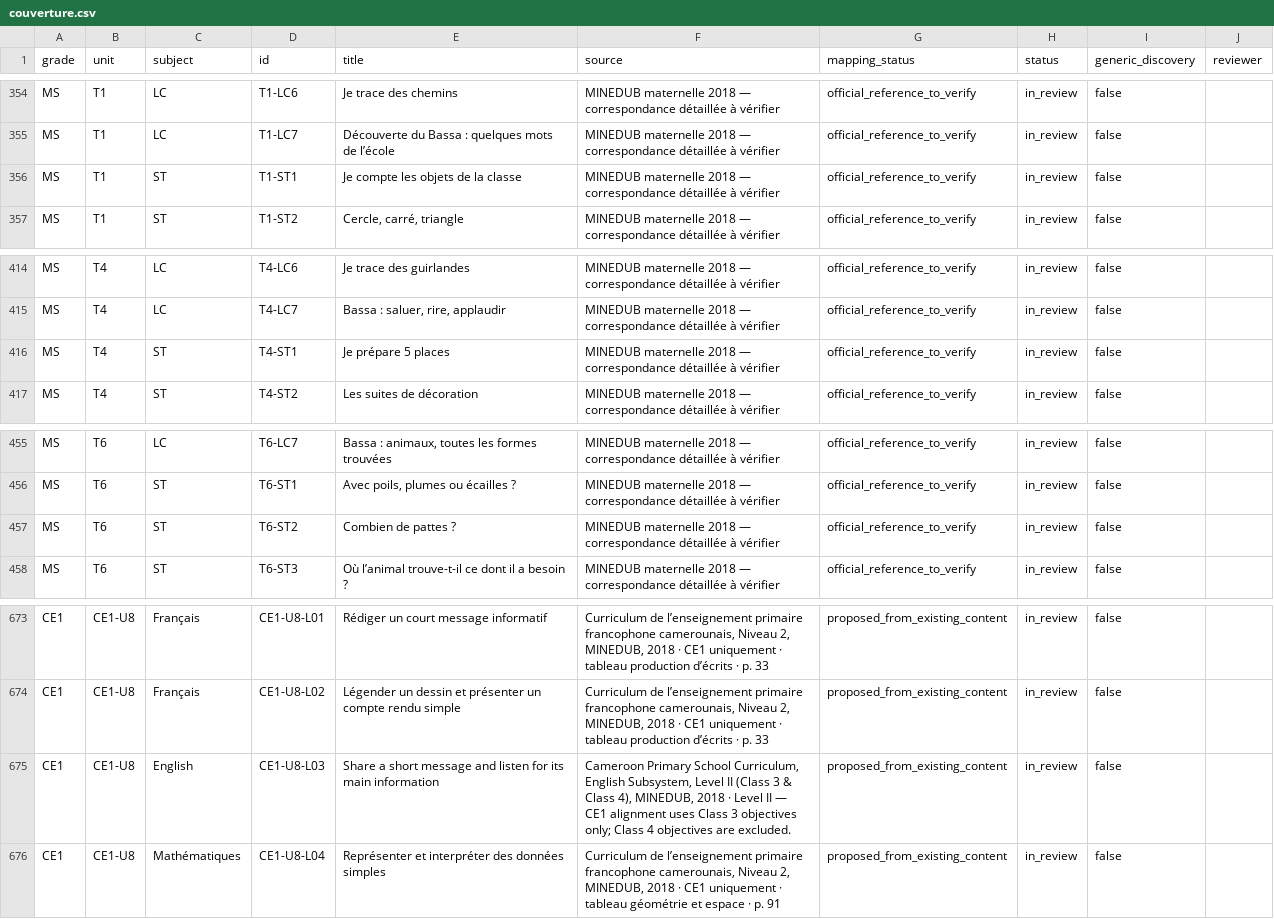
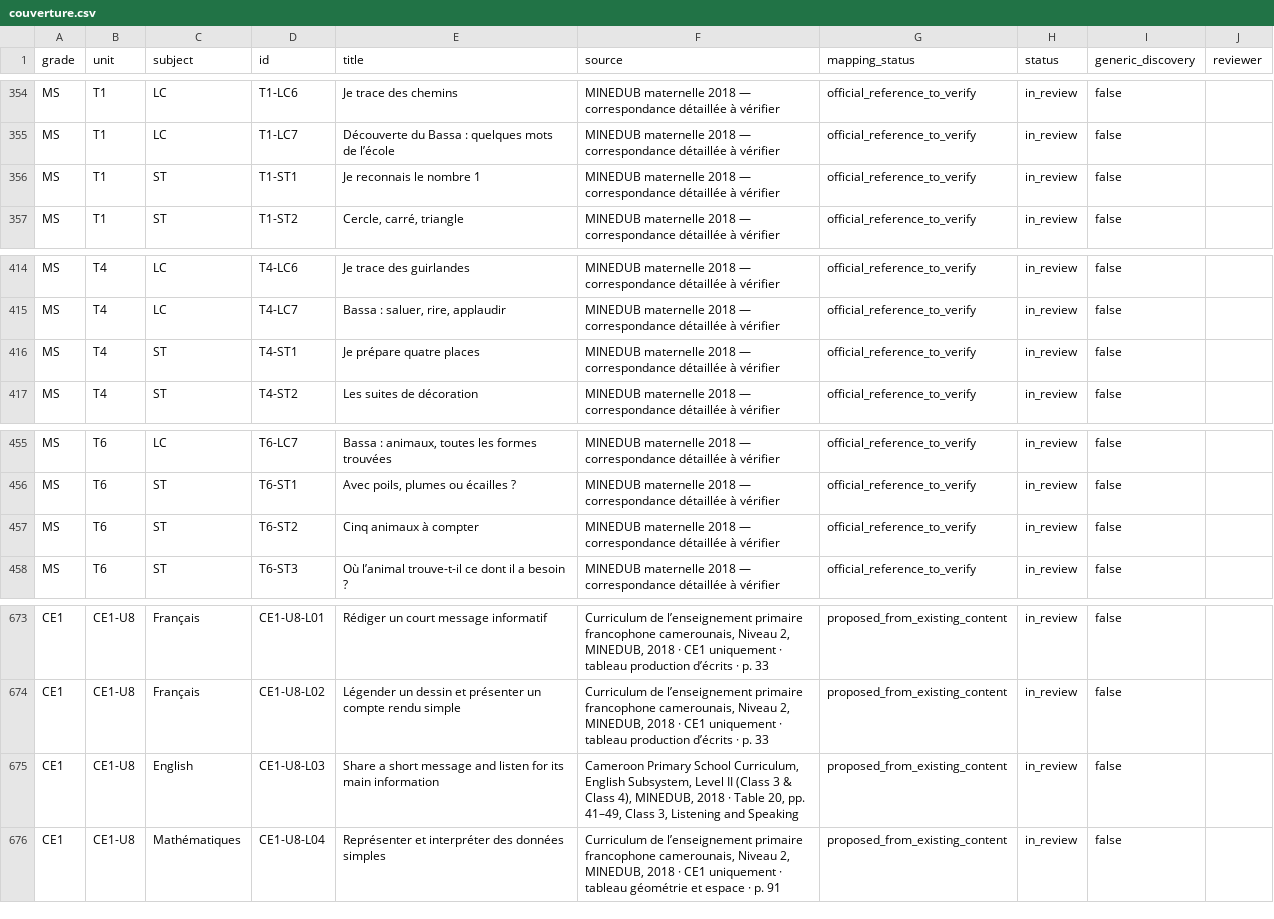
Before and after one commit to lejuannito/klassia, a CSV file: docs/couverture.csv, drawn as a sheet; only a part is shown, gaps mark what is left out.

```diff
--- a/docs/couverture.csv
+++ b/docs/couverture.csv
@@ -355,3 +355,3 @@
 "MS";"T1";"LC";"T1-LC7";"Découverte du Bassa : quelques mots de l’école";"MINEDUB maternelle 2018 — correspondance détaillée à vérifier";"official_reference_to_verify";"in_review";"false";""
-"MS";"T1";"ST";"T1-ST1";"Je compte les objets de la classe";"MINEDUB maternelle 2018 — correspondance détaillée à vérifier";"official_reference_to_verify";"in_review";"false";""
+"MS";"T1";"ST";"T1-ST1";"Je reconnais le nombre 1";"MINEDUB maternelle 2018 — correspondance détaillée à vérifier";"official_reference_to_verify";"in_review";"false";""
 "MS";"T1";"ST";"T1-ST2";"Cercle, carré, triangle";"MINEDUB maternelle 2018 — correspondance détaillée à vérifier";"official_reference_to_verify";"in_review";"false";""
@@ -415,3 +415,3 @@
 "MS";"T4";"LC";"T4-LC7";"Bassa : saluer, rire, applaudir";"MINEDUB maternelle 2018 — correspondance détaillée à vérifier";"official_reference_to_verify";"in_review";"false";""
-"MS";"T4";"ST";"T4-ST1";"Je prépare 5 places";"MINEDUB maternelle 2018 — correspondance détaillée à vérifier";"official_reference_to_verify";"in_review";"false";""
+"MS";"T4";"ST";"T4-ST1";"Je prépare quatre places";"MINEDUB maternelle 2018 — correspondance détaillée à vérifier";"official_reference_to_verify";"in_review";"false";""
 "MS";"T4";"ST";"T4-ST2";"Les suites de décoration";"MINEDUB maternelle 2018 — correspondance détaillée à vérifier";"official_reference_to_verify";"in_review";"false";""
@@ -456,3 +456,3 @@
 "MS";"T6";"ST";"T6-ST1";"Avec poils, plumes ou écailles ?";"MINEDUB maternelle 2018 — correspondance détaillée à vérifier";"official_reference_to_verify";"in_review";"false";""
-"MS";"T6";"ST";"T6-ST2";"Combien de pattes ?";"MINEDUB maternelle 2018 — correspondance détaillée à vérifier";"official_reference_to_verify";"in_review";"false";""
+"MS";"T6";"ST";"T6-ST2";"Cinq animaux à compter";"MINEDUB maternelle 2018 — correspondance détaillée à vérifier";"official_reference_to_verify";"in_review";"false";""
 "MS";"T6";"ST";"T6-ST3";"Où l’animal trouve-t-il ce dont il a besoin ?";"MINEDUB maternelle 2018 — correspondance détaillée à vérifier";"official_reference_to_verify";"in_review";"false";""
@@ -674,3 +674,3 @@
 "CE1";"CE1-U8";"Français";"CE1-U8-L02";"Légender un dessin et présenter un compte rendu simple";"Curriculum de l’enseignement primaire francophone camerounais, Niveau 2, MINEDUB, 2018 · CE1 uniquement · tableau production d’écrits · p. 33";"proposed_from_existing_content";"in_review";"false";""
-"CE1";"CE1-U8";"English";"CE1-U8-L03";"Share a short message and listen for its main information";"Cameroon Primary School Curriculum, English Subsystem, Level II (Class 3 & Class 4), MINEDUB, 2018 · Level II — CE1 alignment uses Class 3 objectives only; Class 4 objectives are excluded.";"proposed_from_existing_content";"in_review";"false";""
+"CE1";"CE1-U8";"English";"CE1-U8-L03";"Share a short message and listen for its main information";"Cameroon Primary School Curriculum, English Subsystem, Level II (Class 3 & Class 4), MINEDUB, 2018 · Table 20, pp. 41–49, Class 3, Listening and Speaking";"proposed_from_existing_content";"in_review";"false";""
 "CE1";"CE1-U8";"Mathématiques";"CE1-U8-L04";"Représenter et interpréter des données simples";"Curriculum de l’enseignement primaire francophone camerounais, Niveau 2, MINEDUB, 2018 · CE1 uniquement · tableau géométrie et espace · p. 91";"proposed_from_existing_content";"in_review";"false";""
```
Also changed, not shown: docs/MATRICE_CURRICULUM.csv, 23 other files.
